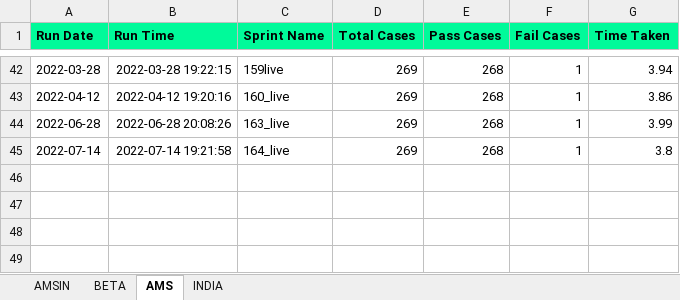
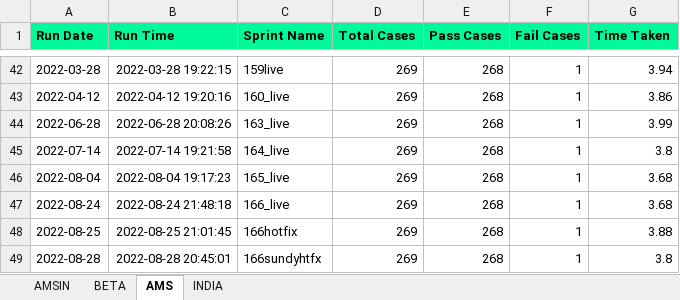
Before and after one commit to Vinod-E/POMdataDriven, an Excel workbook: Reports/Graph_Sprint_Data/E2E_REGRESSION_HISTORY_DATA.xlsx, sheet AMS, drawn as a sheet; only a part is shown, gaps mark what is left out; values as stored, in another font and other column widths than the file's, no borders; the diff names each change by its address in the sheet, - before the commit and + after, or states it on an @@ line.

```diff
--- a/Reports/Graph_Sprint_Data/E2E_REGRESSION_HISTORY_DATA.xlsx (sheet AMS)
+++ b/Reports/Graph_Sprint_Data/E2E_REGRESSION_HISTORY_DATA.xlsx (sheet AMS)
+row 46: 2022-08-04 | 2022-08-04 19:17:23 | 165_live | 269 | 268 | 1 | 3.68
+row 47: 2022-08-24 | 2022-08-24 21:48:18 | 166_live | 269 | 268 | 1 | 3.68
+row 48: 2022-08-25 | 2022-08-25 21:01:45 | 166hotfix | 269 | 268 | 1 | 3.88
+row 49: 2022-08-28 | 2022-08-28 20:45:01 | 166sundyhtfx | 269 | 268 | 1 | 3.8
```
Also changed, not shown: sheet AMSIN, sheet BETA, Reports/Graph_Sprint_Data/HELP_DESK_QUERY_HISTORY_DATA.xlsx, Reports/Graph_Sprint_Data/LIVE_INTERVIEW_HISTORY_DATA.xlsx, 50 other files.
